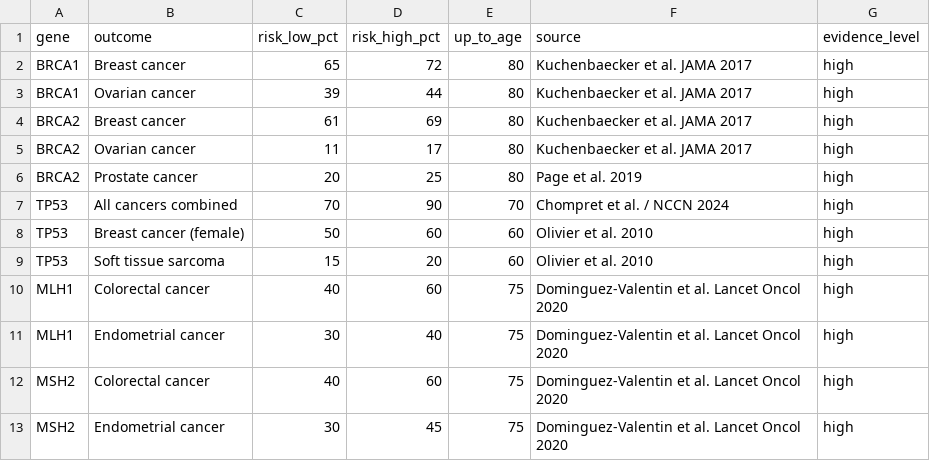
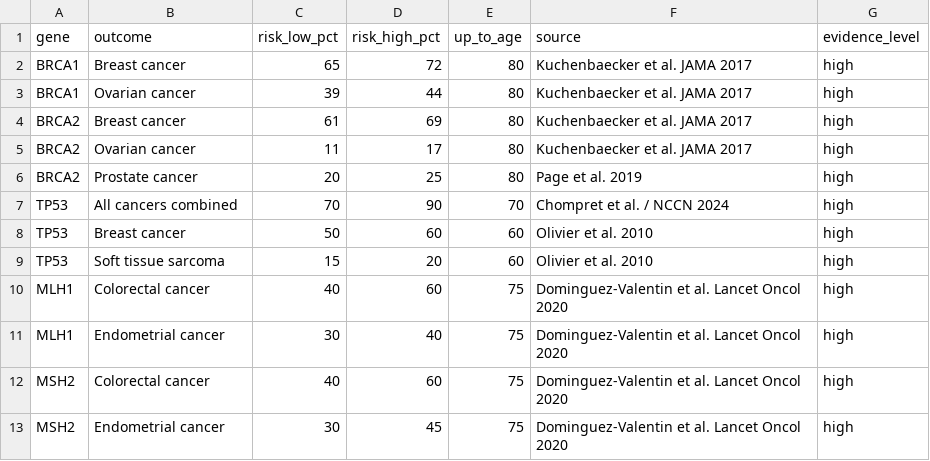
Before and after one commit to anishgupta07/Deep-Learning-project, a CSV file: data/penetrance.csv, drawn as a sheet; only a part is shown.

Commit message:
feat(v3): comprehensive 130-gene architecture alignment, Platt calibration, 5-fold evaluation, and clinical reporting

```diff
--- a/data/penetrance.csv
+++ b/data/penetrance.csv
@@ -7,3 +7,3 @@ BRCA2,Prostate cancer,20,25,80,Page et al. 2019,high
 TP53,All cancers combined,70,90,70,Chompret et al. / NCCN 2024,high
-TP53,Breast cancer (female),50,60,60,Olivier et al. 2010,high
+TP53,Breast cancer,50,60,60,Olivier et al. 2010,high
 TP53,Soft tissue sarcoma,15,20,60,Olivier et al. 2010,high
```
Also changed, not shown: 30 other files.
